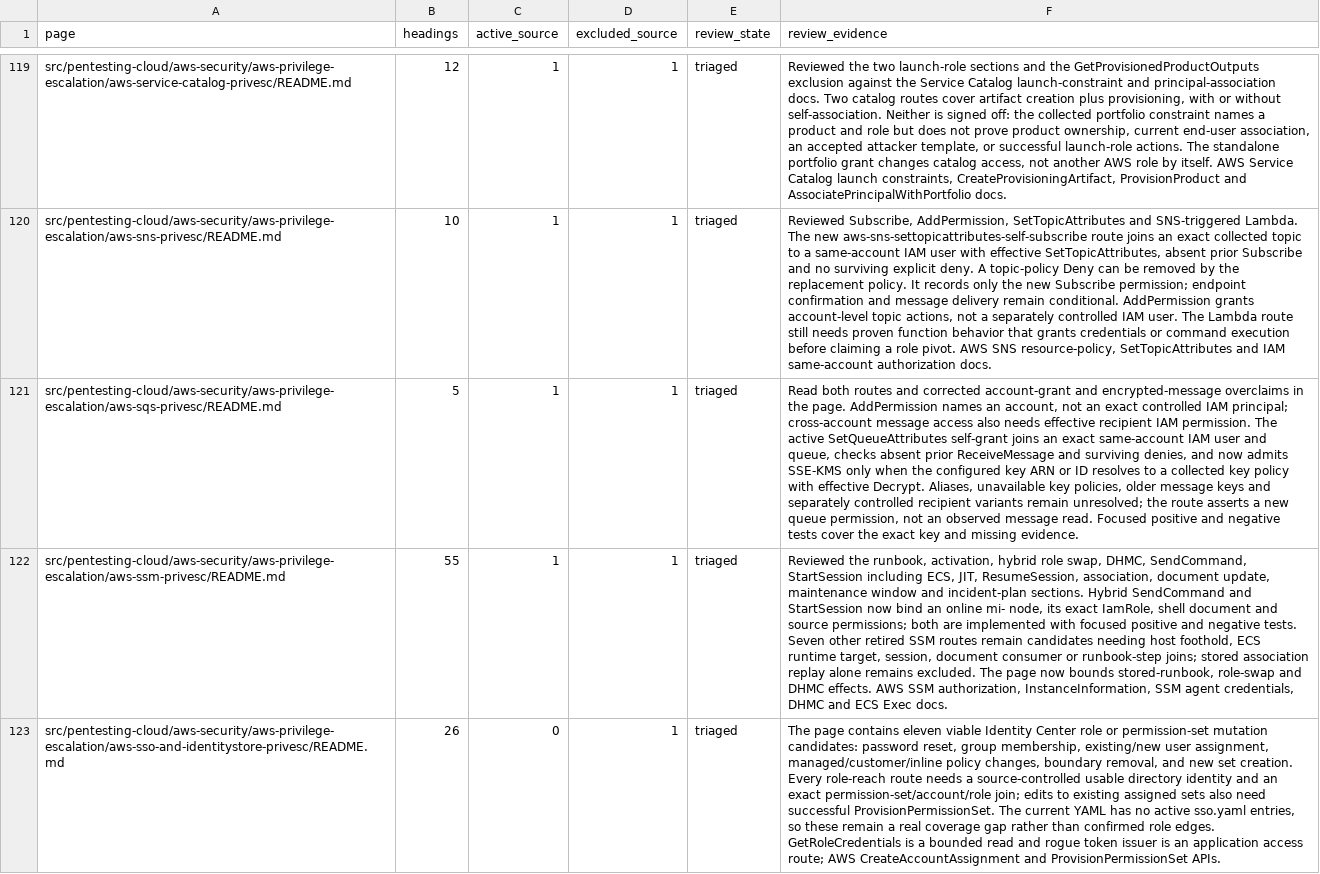
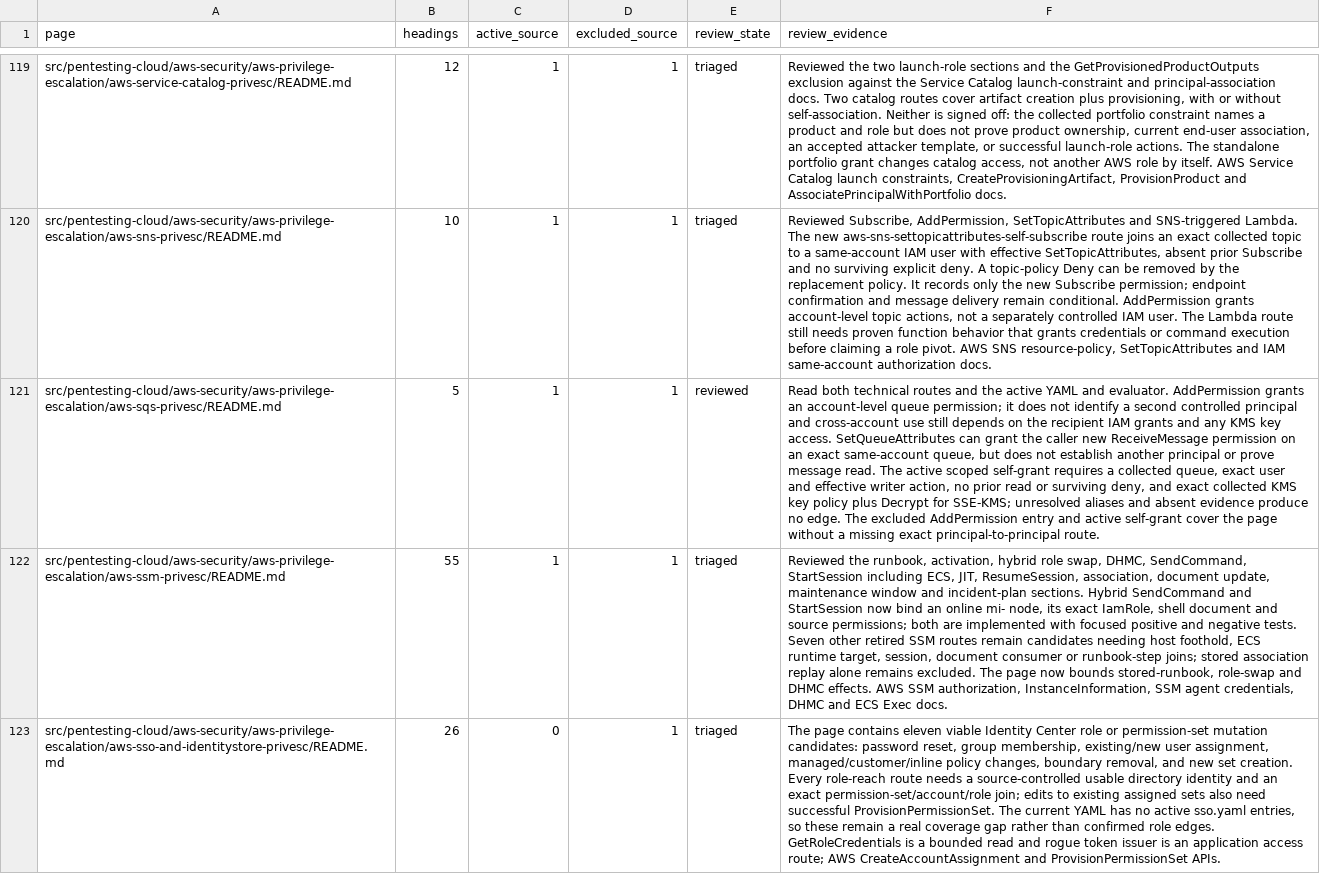
Before and after one commit to peass-ng/Blue-CloudPEASS, a TSV file: work_aws_privesc_review/page-status.tsv, drawn as a sheet; only a part is shown, gaps mark what is left out; the diff names each change by its address in the sheet, - before the commit and + after, or states it on an @@ line.

Commit message:
Sign off SQS privesc page against scoped route

```diff
--- a/work_aws_privesc_review/page-status.tsv
+++ b/work_aws_privesc_review/page-status.tsv
-E121 (review_state): triaged
+E121 (review_state): reviewed
-F121 (review_evidence): Read both routes and corrected account-grant and encrypted-message overclaims in the page. AddPermission names an account, not an exact controlled IAM principal; cross-account message access also needs effective recipient IAM permission. The active SetQueueAttributes self-grant joins an exact same-account IAM user and queue, checks absent prior ReceiveMessage and surviving denies, and now admits SSE-KMS only when the configured key ARN or ID resolves to a collected key policy with effective Decrypt. Aliases, unavailable key policies, older message keys and separately controlled recipient variants remain unresolved; the route asserts a new queue permission, not an observed message read. Focused positive and negative tests cover the exact key and missing evidence.
+F121 (review_evidence): Read both technical routes and the active YAML and evaluator. AddPermission grants an account-level queue permission; it does not identify a second controlled principal and cross-account use still depends on the recipient IAM grants and any KMS key access. SetQueueAttributes can grant the caller new ReceiveMessage permission on an exact same-account queue, but does not establish another principal or prove message read. The active scoped self-grant requires a collected queue, exact user and effective writer action, no prior read or surviving deny, and exact collected KMS key policy plus Decrypt for SSE-KMS; unresolved aliases and absent evidence produce no edge. The excluded AddPermission entry and active self-grant cover the page without a missing exact principal-to-principal route.
```
